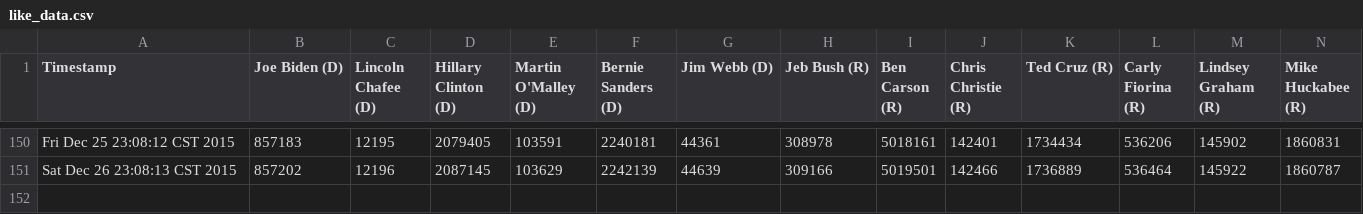
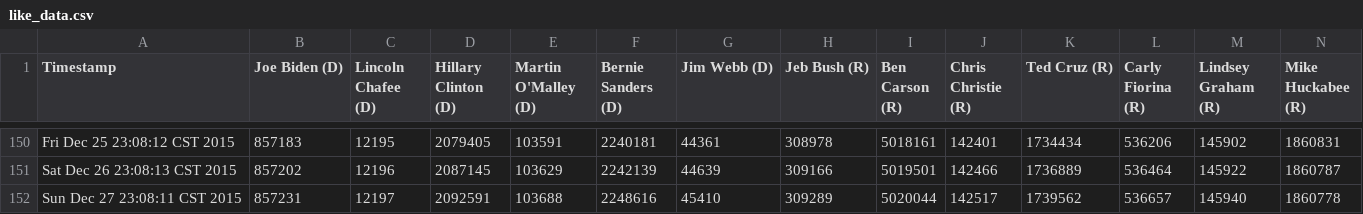
Before and after one commit to eaott/election, a CSV file: like_data.csv, drawn as a sheet; only a part is shown, gaps mark what is left out; rows hold the shown columns only; the diff names each change by its address in the sheet, - before the commit and + after, or states it on an @@ line.

Commit message:
nightly update

```diff
--- a/like_data.csv
+++ b/like_data.csv
+row 152: Sun Dec 27 23:08:11 CST 2015 | 857231 | 12197 | 2092591 | 103688 | 2248616 | 45410 | 309289 | 5020044 | 142517 | 1739562 | 536657 | 145940 | 1860778
```
